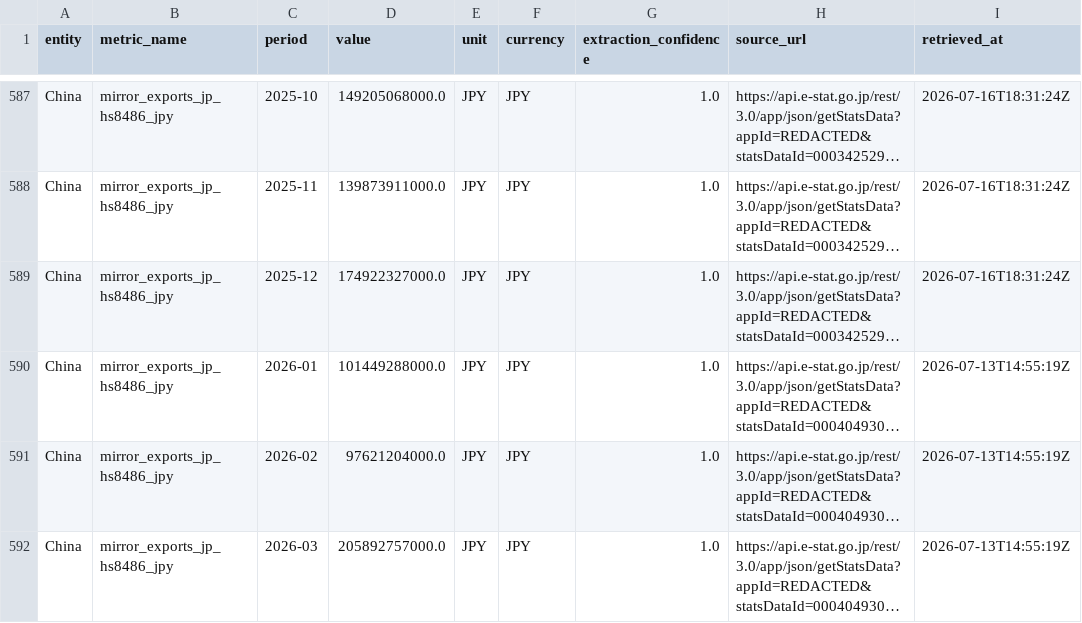
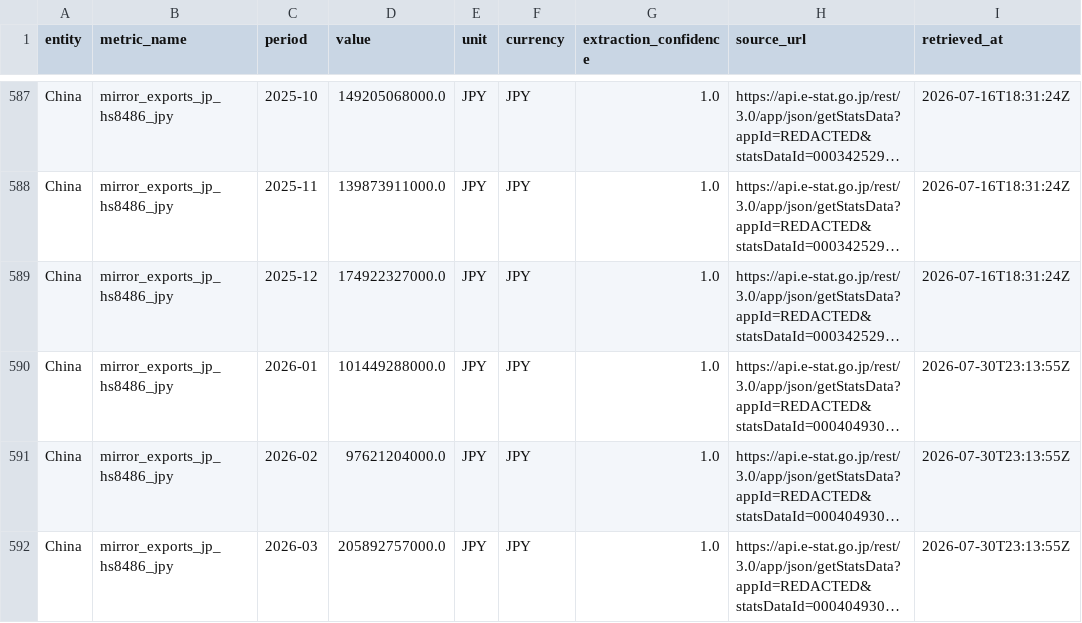
Before and after one commit to xiajason6-web/GeoMacro2, a CSV file: data/exports/metrics.csv, drawn as a sheet; only a part is shown, gaps mark what is left out; long unchanged cells end in …; the diff covers the shown part only; the diff names each change by its address in the sheet, - before the commit and + after, or states it on an @@ line.

```diff
--- a/data/exports/metrics.csv
+++ b/data/exports/metrics.csv
-I590:I592 (retrieved_at): 2026-07-13T14:55:19Z
+I590:I592 (retrieved_at): 2026-07-30T23:13:55Z
```
Also changed, not shown: 2 added rows and 7 edited cells elsewhere in this file, data/exports/did_chip_coefficients.csv, data/exports/did_chip_summary.csv, 25 other files.
